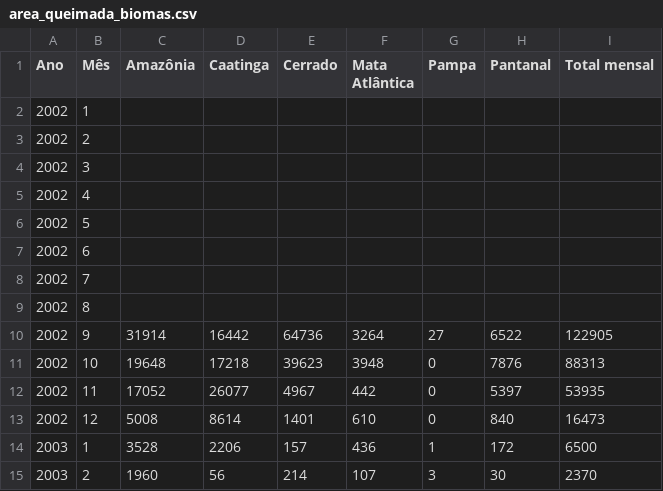
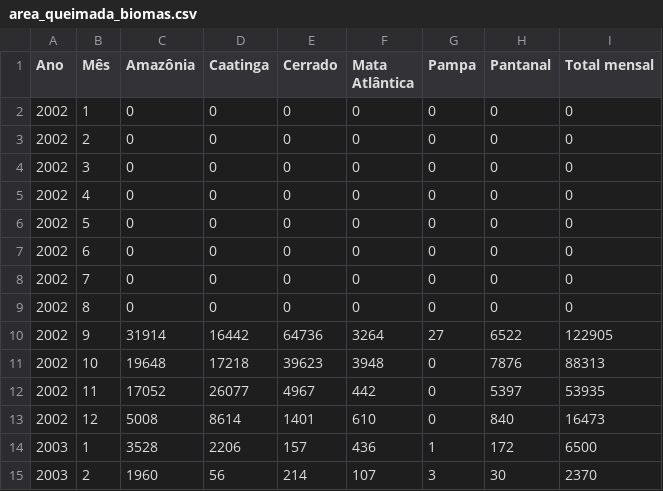
Before and after one commit to TapiocaAberta/queimadas-data, a CSV file: csv-data/area_queimada_biomas.csv, drawn as a sheet; only a part is shown; removed rows and columns are numbered as before the commit, all else as after; the diff names each change by its address in the sheet, - before the commit and + after, or states it on an @@ line.

Commit message:
Replacing empty values to number

```diff
--- a/csv-data/area_queimada_biomas.csv
+++ b/csv-data/area_queimada_biomas.csv
-row 2: 2002 | 1
-row 3: 2002 | 2
-row 4: 2002 | 3
-row 5: 2002 | 4
-row 6: 2002 | 5
-row 7: 2002 | 6
-row 8: 2002 | 7
-row 9: 2002 | 8
+row 2: 2002 | 1 | 0 | 0 | 0 | 0 | 0 | 0 | 0
+row 3: 2002 | 2 | 0 | 0 | 0 | 0 | 0 | 0 | 0
+row 4: 2002 | 3 | 0 | 0 | 0 | 0 | 0 | 0 | 0
+row 5: 2002 | 4 | 0 | 0 | 0 | 0 | 0 | 0 | 0
+row 6: 2002 | 5 | 0 | 0 | 0 | 0 | 0 | 0 | 0
+row 7: 2002 | 6 | 0 | 0 | 0 | 0 | 0 | 0 | 0
+row 8: 2002 | 7 | 0 | 0 | 0 | 0 | 0 | 0 | 0
+row 9: 2002 | 8 | 0 | 0 | 0 | 0 | 0 | 0 | 0
```
Also changed, not shown: 1 other file.
